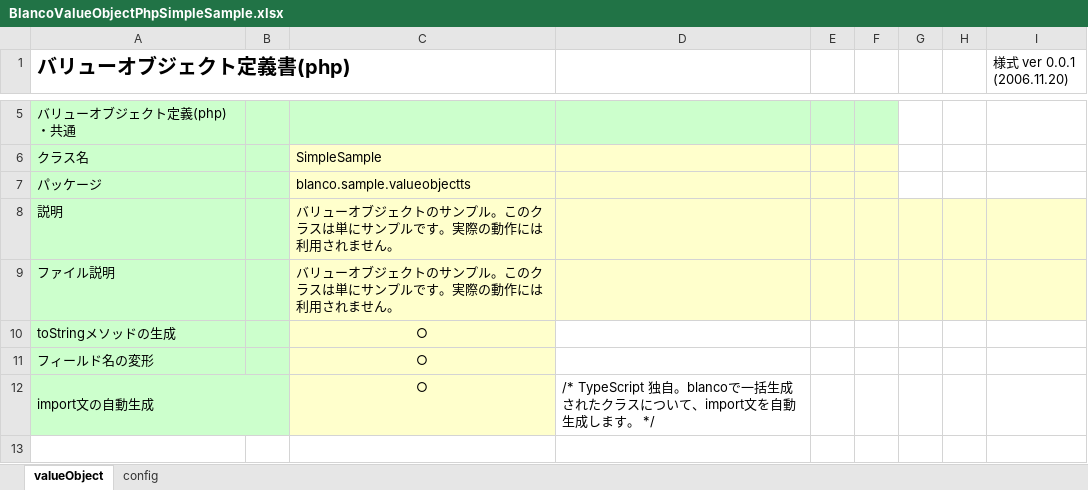
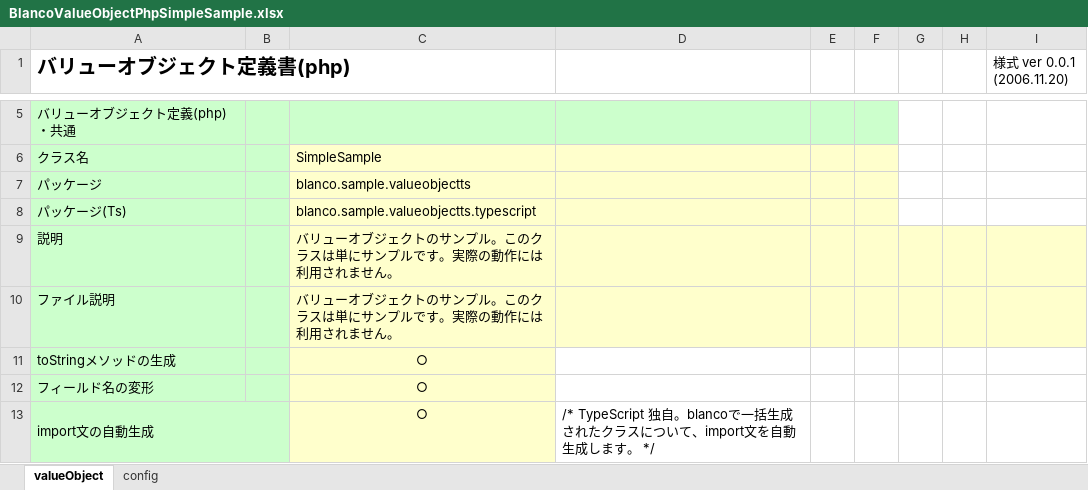
Before and after one commit to uedaueo/blancoValueObjectTs, an Excel workbook: meta/objects/BlancoValueObjectPhpSimpleSample.xlsx, sheet valueObject, drawn as a sheet; only a part is shown, gaps mark what is left out; the shorter side is filled out with more unchanged rows; values as stored, in another font and other column widths than the file's, no borders; the diff names each change by its address in the sheet, - before the commit and + after, or states it on an @@ line.

Commit message:
3.0.7 adapt "パッケージ(Ts)" column on definition sheet.

```diff
--- a/meta/objects/BlancoValueObjectPhpSimpleSample.xlsx (sheet valueObject)
+++ b/meta/objects/BlancoValueObjectPhpSimpleSample.xlsx (sheet valueObject)
+row 8: パッケージ(Ts) |  | blanco.sample.valueobjectts.typescript
```
Also changed, not shown: meta/program/BlancoValueObjectTsConstants.xlsx, 4 other files.
